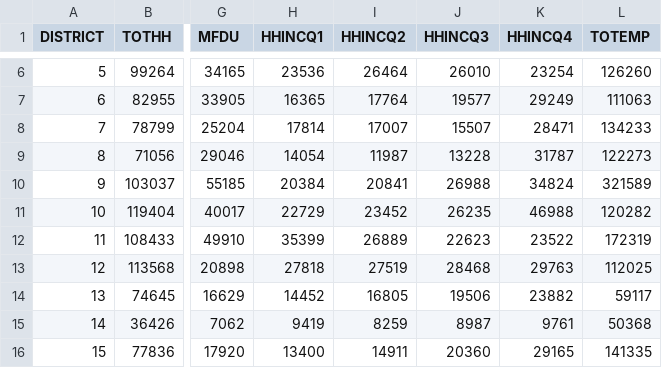
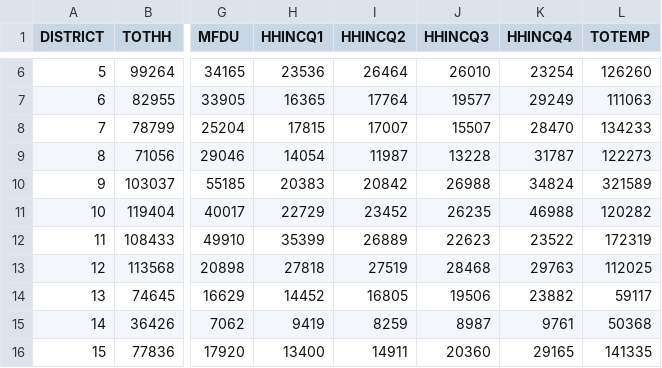
Before and after one commit to mkreilly/mapcraft_eg, a CSV file: output/TAZ1454 2015 District Summary.csv, drawn as a sheet; only a part is shown, gaps mark what is left out; the diff names each change by its address in the sheet, - before the commit and + after, or states it on an @@ line.

```diff
--- a/output/TAZ1454 2015 District Summary.csv
+++ b/output/TAZ1454 2015 District Summary.csv
-H8 (HHINCQ1): 17814
+H8 (HHINCQ1): 17815
-K8 (HHINCQ4): 28471
+K8 (HHINCQ4): 28470
-H10 (HHINCQ1): 20384
+H10 (HHINCQ1): 20383
-I10 (HHINCQ2): 20841
+I10 (HHINCQ2): 20842
```
Also changed, not shown: output/TAZ1454 2015 Land Use.csv, output/TAZ1454 2015 Popsim Vars.csv, 1 other file.
